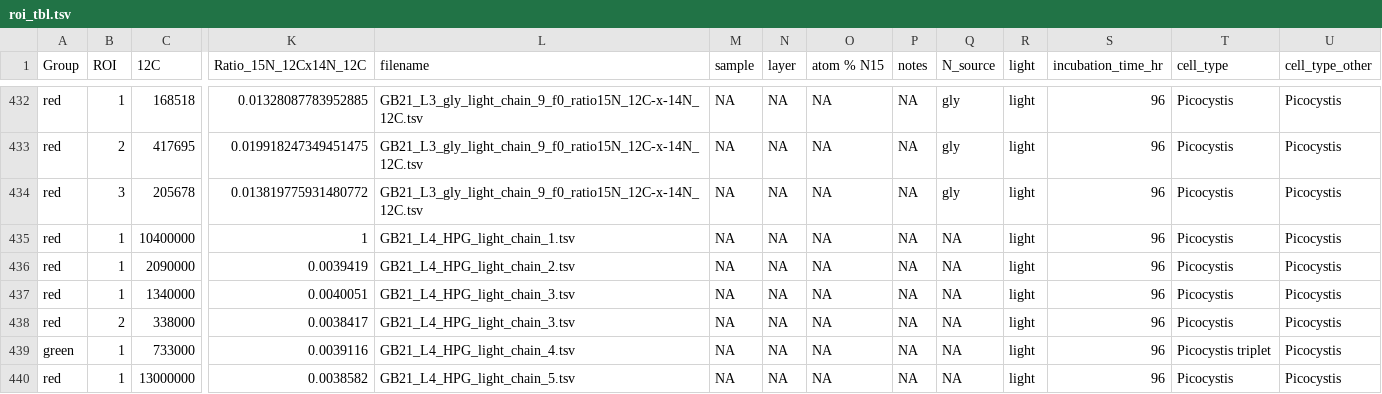
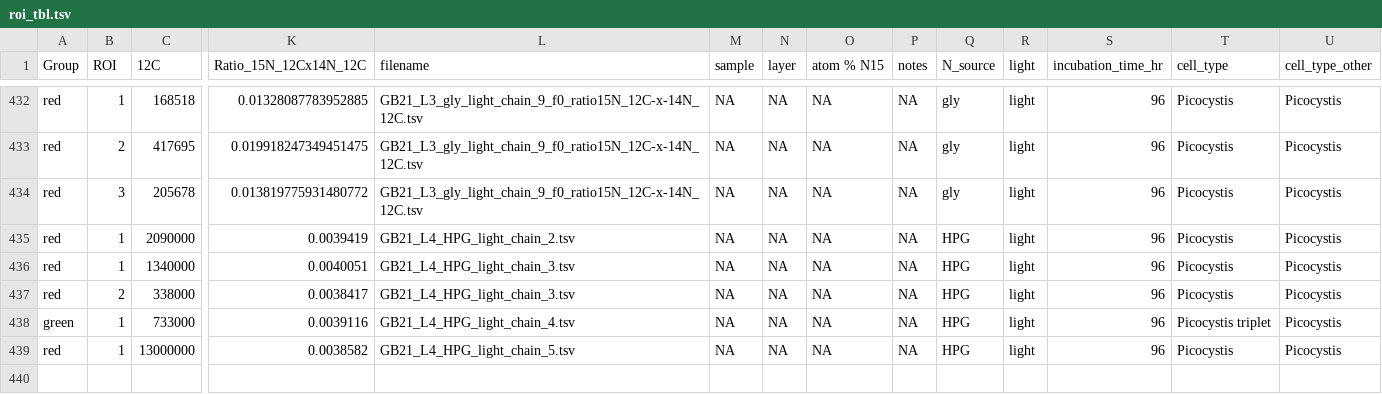
Before and after one commit to tacaro/picocystis, a TSV file: roi_tbl.tsv, drawn as a sheet; only a part is shown, gaps mark what is left out; removed rows and columns are numbered as before the commit, all else as after; rows hold the shown columns only; the diff names each change by its address in the sheet, - before the commit and + after, or states it on an @@ line.

Commit message:
new df

```diff
--- a/roi_tbl.tsv
+++ b/roi_tbl.tsv
-row 435: red | 1 | 10400000 | 1 | GB21_L4_HPG_light_chain_1.tsv | NA | NA | NA | NA | NA | light | 96 | Picocystis | Picocystis
-Q435:Q439 (N_source): NA
+Q435:Q439 (N_source): HPG
```
